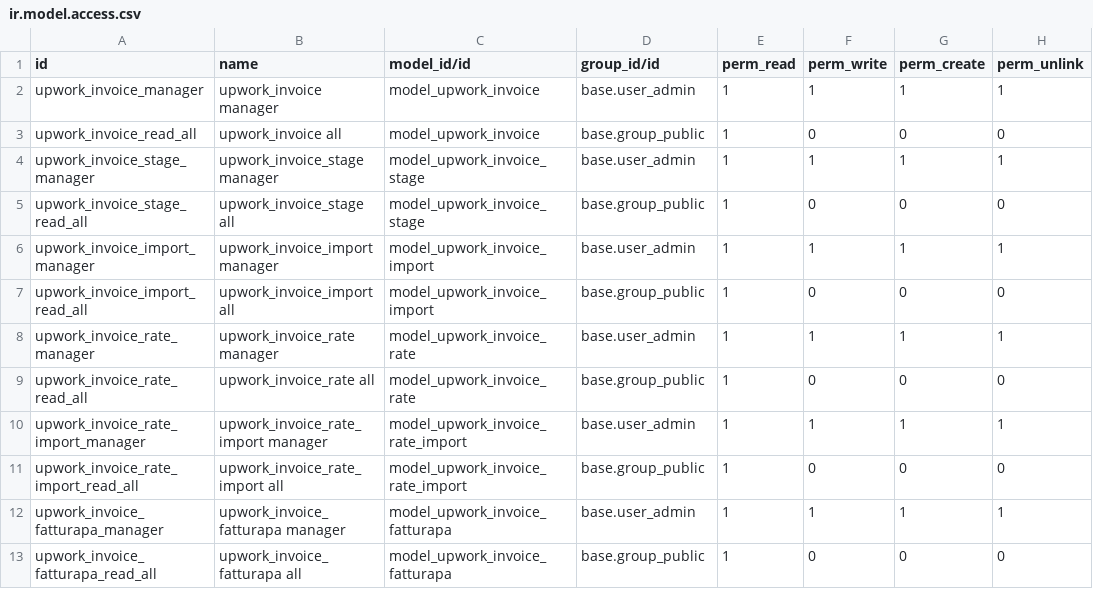
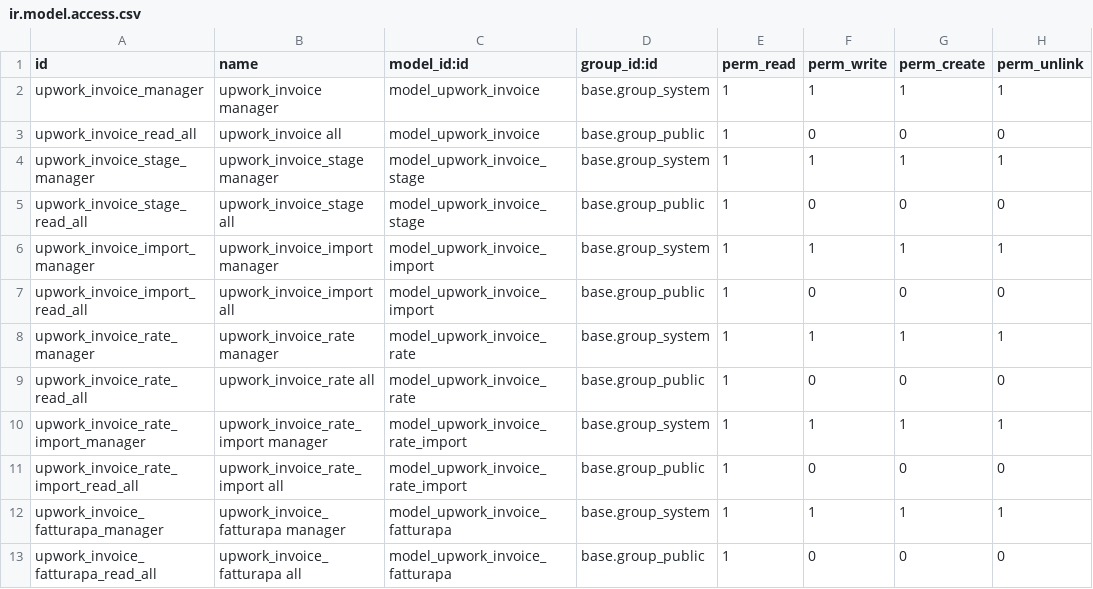
Before and after one commit to matteopolleschi/upwork_invoice_import, a CSV file: security/ir.model.access.csv, drawn as a sheet.

```diff
--- a/security/ir.model.access.csv
+++ b/security/ir.model.access.csv
@@ -1,13 +1,13 @@
-id,name,model_id/id,group_id/id,perm_read,perm_write,perm_create,perm_unlink
-upwork_invoice_manager,upwork_invoice manager,model_upwork_invoice,base.user_admin,1,1,1,1
+id,name,model_id:id,group_id:id,perm_read,perm_write,perm_create,perm_unlink
+upwork_invoice_manager,upwork_invoice manager,model_upwork_invoice,base.group_system,1,1,1,1
 upwork_invoice_read_all,upwork_invoice all,model_upwork_invoice,base.group_public,1,0,0,0
-upwork_invoice_stage_manager,upwork_invoice_stage manager,model_upwork_invoice_stage,base.user_admin,1,1,1,1
+upwork_invoice_stage_manager,upwork_invoice_stage manager,model_upwork_invoice_stage,base.group_system,1,1,1,1
 upwork_invoice_stage_read_all,upwork_invoice_stage all,model_upwork_invoice_stage,base.group_public,1,0,0,0
-upwork_invoice_import_manager,upwork_invoice_import manager,model_upwork_invoice_import,base.user_admin,1,1,1,1
+upwork_invoice_import_manager,upwork_invoice_import manager,model_upwork_invoice_import,base.group_system,1,1,1,1
 upwork_invoice_import_read_all,upwork_invoice_import all,model_upwork_invoice_import,base.group_public,1,0,0,0
-upwork_invoice_rate_manager,upwork_invoice_rate manager,model_upwork_invoice_rate,base.user_admin,1,1,1,1
+upwork_invoice_rate_manager,upwork_invoice_rate manager,model_upwork_invoice_rate,base.group_system,1,1,1,1
 upwork_invoice_rate_read_all,upwork_invoice_rate all,model_upwork_invoice_rate,base.group_public,1,0,0,0
-upwork_invoice_rate_import_manager,upwork_invoice_rate_import manager,model_upwork_invoice_rate_import,base.user_admin,1,1,1,1
+upwork_invoice_rate_import_manager,upwork_invoice_rate_import manager,model_upwork_invoice_rate_import,base.group_system,1,1,1,1
 upwork_invoice_rate_import_read_all,upwork_invoice_rate_import all,model_upwork_invoice_rate_import,base.group_public,1,0,0,0
-upwork_invoice_fatturapa_manager,upwork_invoice_fatturapa manager,model_upwork_invoice_fatturapa,base.user_admin,1,1,1,1
+upwork_invoice_fatturapa_manager,upwork_invoice_fatturapa manager,model_upwork_invoice_fatturapa,base.group_system,1,1,1,1
 upwork_invoice_fatturapa_read_all,upwork_invoice_fatturapa all,model_upwork_invoice_fatturapa,base.group_public,1,0,0,0
```
Also changed, not shown: 4 other files.
